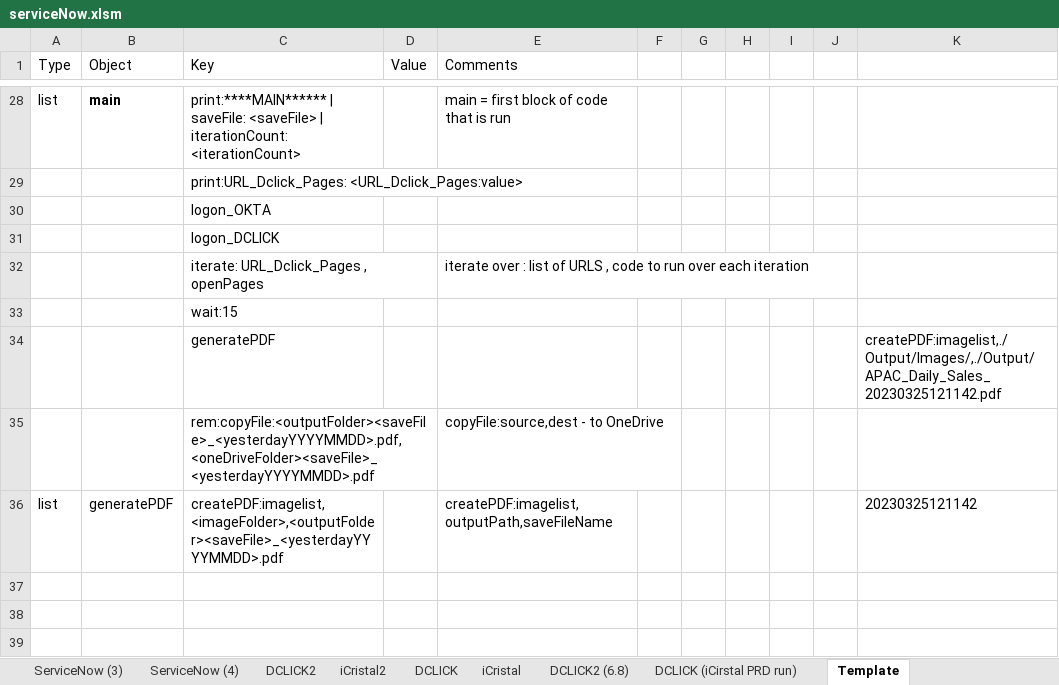
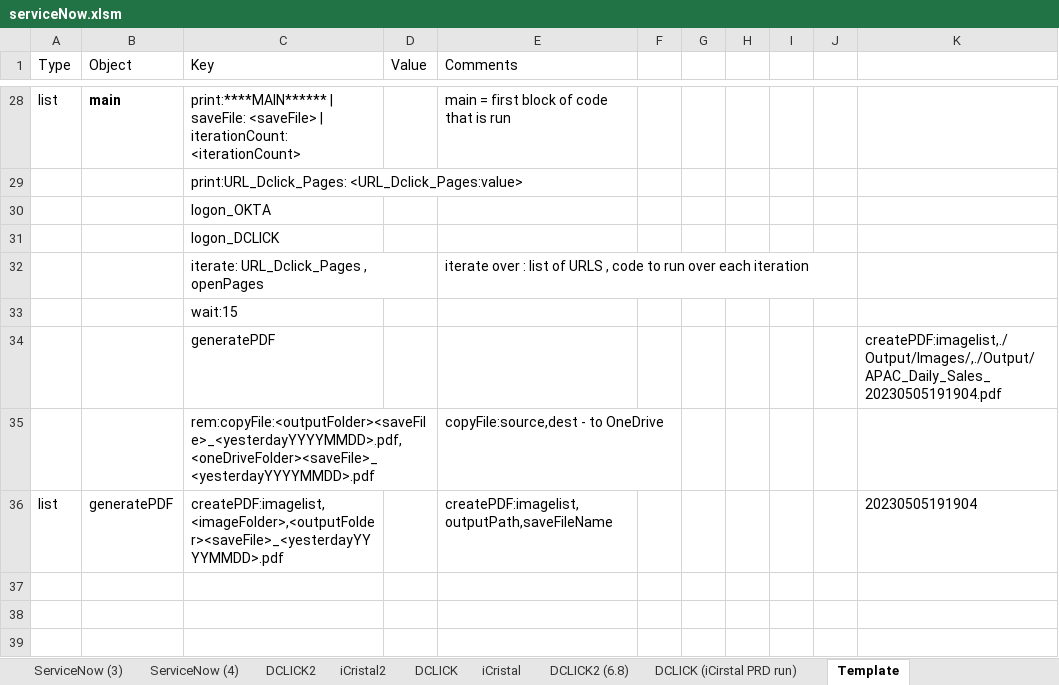
Before and after one commit to ray-oh/Optimus, an Excel workbook: scripts/serviceNow.xlsm, sheet Template, drawn as a sheet; only a part is shown, gaps mark what is left out; values as stored, in another font and other column widths than the file's, no borders; the diff names each change by its address in the sheet, - before the commit and + after, or states it on an @@ line.

```diff
--- a/scripts/serviceNow.xlsm (sheet Template)
+++ b/scripts/serviceNow.xlsm (sheet Template)
-K34: createPDF:imagelist,./Output/Images/,./Output/APAC_Daily_Sales_20230325121142.pdf
+K34: createPDF:imagelist,./Output/Images/,./Output/APAC_Daily_Sales_20230505191904.pdf
-K36: 20230325121142
+K36: 20230505191904
```
Also changed, not shown: sheet ServiceNow, sheet main, sheet ServiceNow (3), sheet ServiceNow (2), sheet FoundationReport, sheet DCLICK2 (6.8), 4 more sheets, 8 other files.
